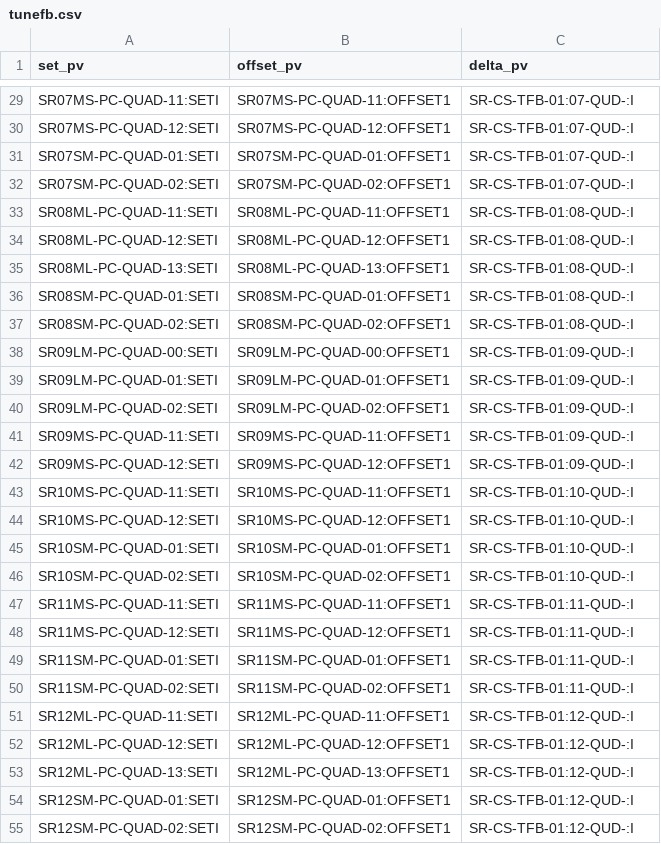
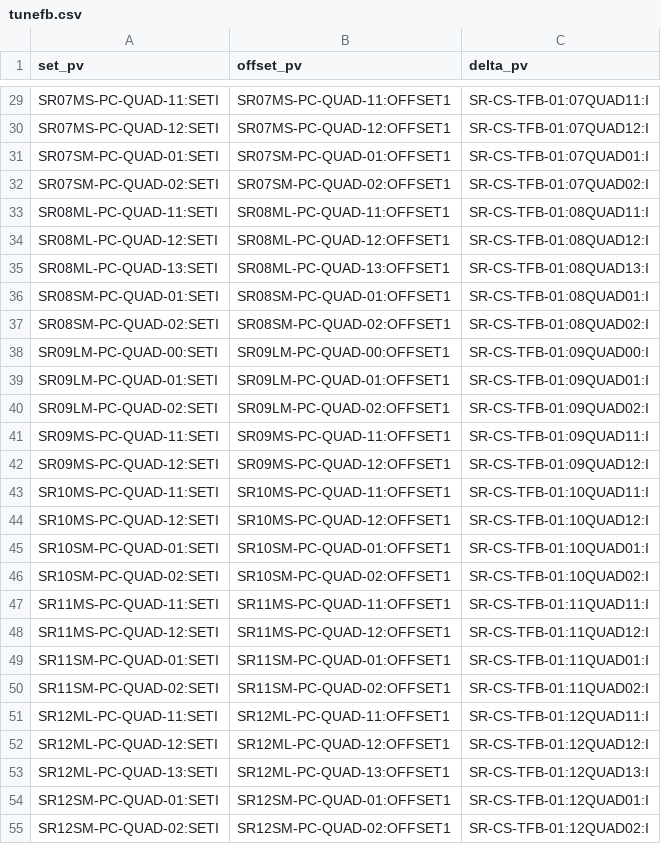
Before and after one commit to DiamondLightSource/virtac, a CSV file: src/virtac/data/49/tunefb.csv, drawn as a sheet; only a part is shown, gaps mark what is left out; the diff covers the shown part only; the diff names each change by its address in the sheet, - before the commit and + after, or states it on an @@ line.

```diff
--- a/src/virtac/data/49/tunefb.csv
+++ b/src/virtac/data/49/tunefb.csv
-C29 (delta_pv): SR-CS-TFB-01:07-QUD-:I
+C29 (delta_pv): SR-CS-TFB-01:07QUAD11:I
-C30 (delta_pv): SR-CS-TFB-01:07-QUD-:I
+C30 (delta_pv): SR-CS-TFB-01:07QUAD12:I
-C31 (delta_pv): SR-CS-TFB-01:07-QUD-:I
+C31 (delta_pv): SR-CS-TFB-01:07QUAD01:I
-C32 (delta_pv): SR-CS-TFB-01:07-QUD-:I
+C32 (delta_pv): SR-CS-TFB-01:07QUAD02:I
-C33 (delta_pv): SR-CS-TFB-01:08-QUD-:I
+C33 (delta_pv): SR-CS-TFB-01:08QUAD11:I
-C34 (delta_pv): SR-CS-TFB-01:08-QUD-:I
+C34 (delta_pv): SR-CS-TFB-01:08QUAD12:I
-C35 (delta_pv): SR-CS-TFB-01:08-QUD-:I
+C35 (delta_pv): SR-CS-TFB-01:08QUAD13:I
-C36 (delta_pv): SR-CS-TFB-01:08-QUD-:I
+C36 (delta_pv): SR-CS-TFB-01:08QUAD01:I
-C37 (delta_pv): SR-CS-TFB-01:08-QUD-:I
+C37 (delta_pv): SR-CS-TFB-01:08QUAD02:I
-C38 (delta_pv): SR-CS-TFB-01:09-QUD-:I
+C38 (delta_pv): SR-CS-TFB-01:09QUAD00:I
-C39 (delta_pv): SR-CS-TFB-01:09-QUD-:I
+C39 (delta_pv): SR-CS-TFB-01:09QUAD01:I
-C40 (delta_pv): SR-CS-TFB-01:09-QUD-:I
+C40 (delta_pv): SR-CS-TFB-01:09QUAD02:I
-C41 (delta_pv): SR-CS-TFB-01:09-QUD-:I
+C41 (delta_pv): SR-CS-TFB-01:09QUAD11:I
-C42 (delta_pv): SR-CS-TFB-01:09-QUD-:I
+C42 (delta_pv): SR-CS-TFB-01:09QUAD12:I
-C43 (delta_pv): SR-CS-TFB-01:10-QUD-:I
+C43 (delta_pv): SR-CS-TFB-01:10QUAD11:I
-C44 (delta_pv): SR-CS-TFB-01:10-QUD-:I
+C44 (delta_pv): SR-CS-TFB-01:10QUAD12:I
-C45 (delta_pv): SR-CS-TFB-01:10-QUD-:I
+C45 (delta_pv): SR-CS-TFB-01:10QUAD01:I
-C46 (delta_pv): SR-CS-TFB-01:10-QUD-:I
+C46 (delta_pv): SR-CS-TFB-01:10QUAD02:I
-C47 (delta_pv): SR-CS-TFB-01:11-QUD-:I
+C47 (delta_pv): SR-CS-TFB-01:11QUAD11:I
-C48 (delta_pv): SR-CS-TFB-01:11-QUD-:I
+C48 (delta_pv): SR-CS-TFB-01:11QUAD12:I
-C49 (delta_pv): SR-CS-TFB-01:11-QUD-:I
+C49 (delta_pv): SR-CS-TFB-01:11QUAD01:I
-C50 (delta_pv): SR-CS-TFB-01:11-QUD-:I
+C50 (delta_pv): SR-CS-TFB-01:11QUAD02:I
-C51 (delta_pv): SR-CS-TFB-01:12-QUD-:I
+C51 (delta_pv): SR-CS-TFB-01:12QUAD11:I
-C52 (delta_pv): SR-CS-TFB-01:12-QUD-:I
+C52 (delta_pv): SR-CS-TFB-01:12QUAD12:I
-C53 (delta_pv): SR-CS-TFB-01:12-QUD-:I
+C53 (delta_pv): SR-CS-TFB-01:12QUAD13:I
-C54 (delta_pv): SR-CS-TFB-01:12-QUD-:I
+C54 (delta_pv): SR-CS-TFB-01:12QUAD01:I
-C55 (delta_pv): SR-CS-TFB-01:12-QUD-:I
+C55 (delta_pv): SR-CS-TFB-01:12QUAD02:I
```
Also changed, not shown: 81 edited cells elsewhere in this file, src/virtac/data/48/limits.csv, src/virtac/data/48/mirrored.csv, 5 other files.
